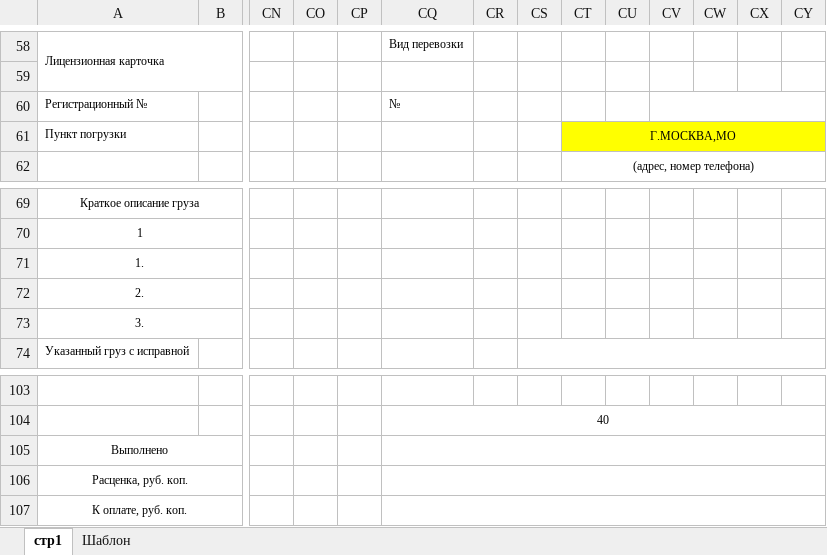
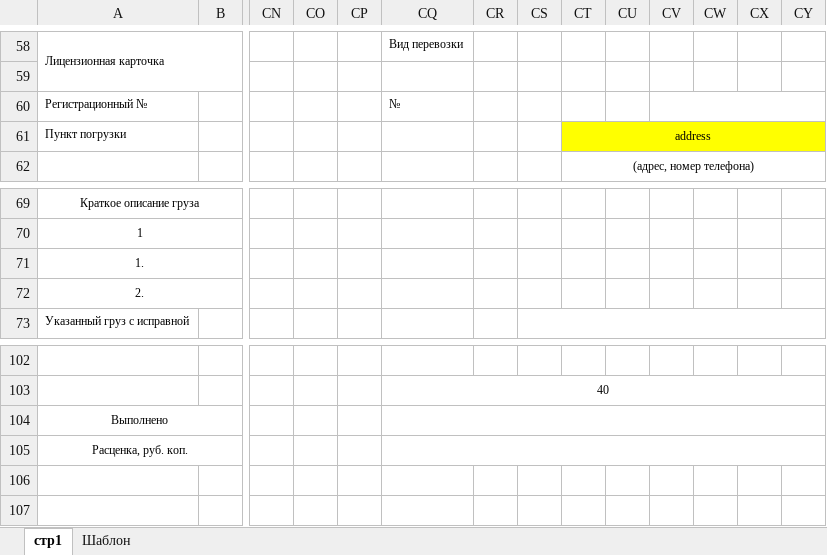
Before and after one commit to TarasovMV/mnr-crm, an Excel workbook: apps/backend/src/assets/ttn-template.xlsx, sheet стр1, drawn as a sheet; only a part is shown, gaps mark what is left out; values as stored, in another font and other column widths than the file's, no borders; rows hold the shown columns only; the diff names each change by its address in the sheet, - before the commit and + after, or states it on an @@ line.

```diff
--- a/apps/backend/src/assets/ttn-template.xlsx (sheet стр1)
+++ b/apps/backend/src/assets/ttn-template.xlsx (sheet стр1)
-CT61: Г.МОСКВА,МО
+CT61: address
-row 73: 3.
-row 107: К оплате, руб. коп.
```
Also changed, not shown: formulas that keep their value, 21 other files.
